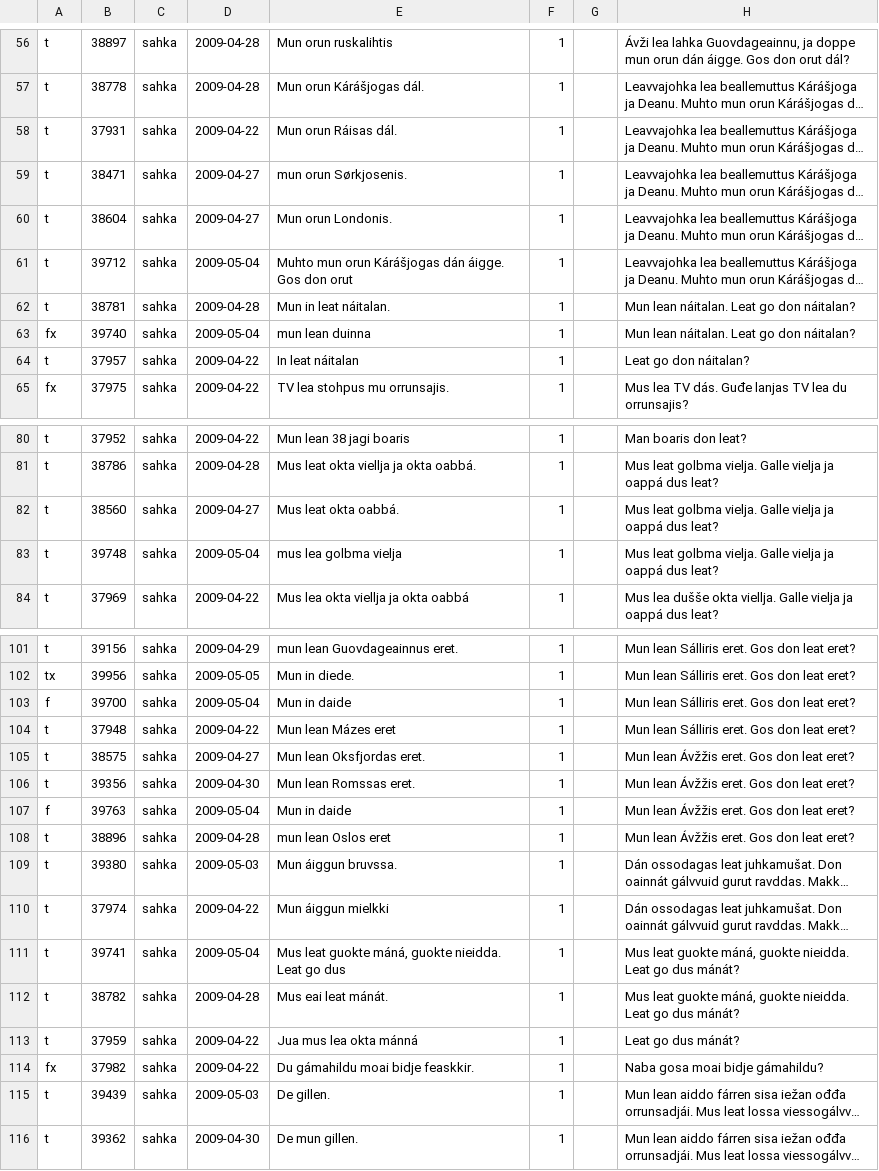
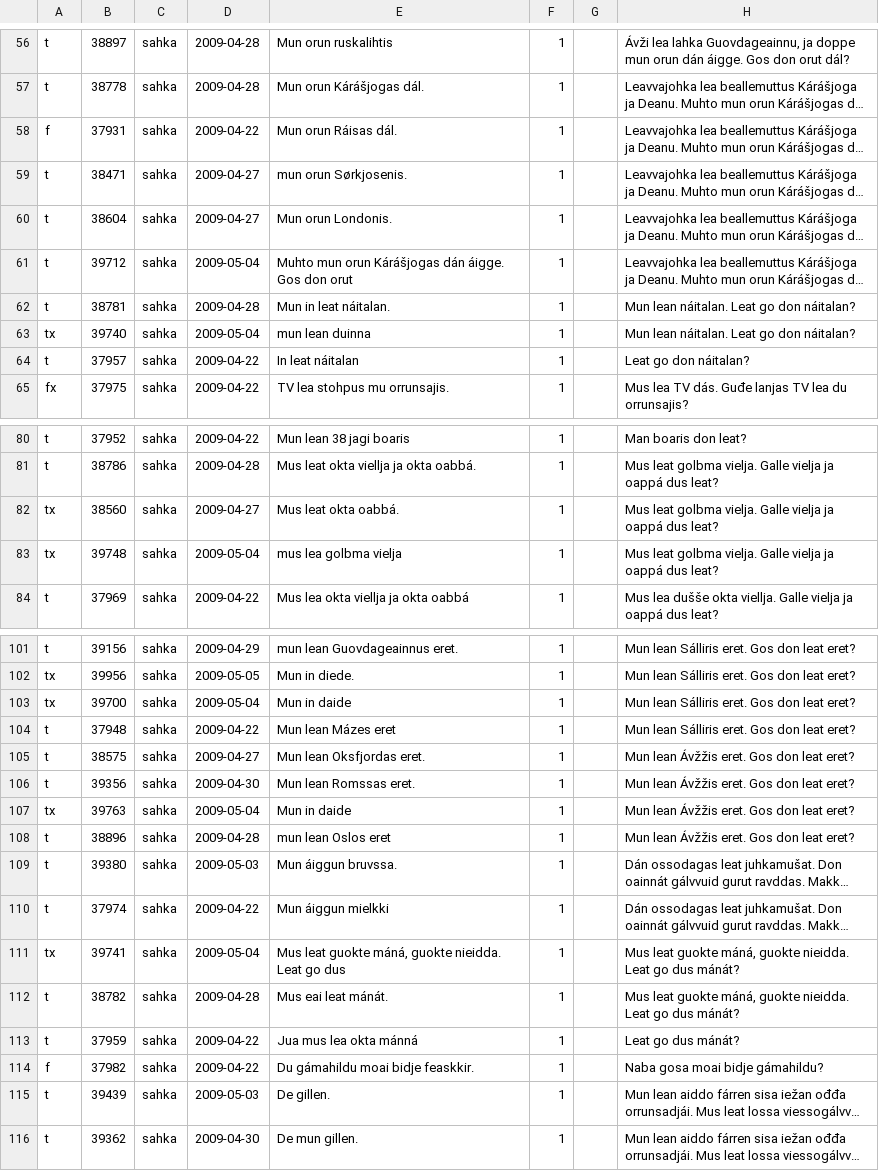
Before and after one commit to giellatekno/oahpa, a CSV file: doc/testing/test-sahka-negative-090422-090505.csv, drawn as a sheet; only a part is shown, gaps mark what is left out; long unchanged cells end in …; the diff covers the shown part only; the diff names each change by its address in the sheet, - before the commit and + after, or states it on an @@ line.

Commit message:
Corrections

```diff
--- a/doc/testing/test-sahka-negative-090422-090505.csv
+++ b/doc/testing/test-sahka-negative-090422-090505.csv
-A58: t
+A58: f
-A63: fx
+A63: tx
-A82:A83: t
+A82:A83: tx
-A103: f
+A103: tx
-A107: f
+A107: tx
-A111: t
+A111: tx
-A114: fx
+A114: f
```
Also changed, not shown: 4 edited cells elsewhere in this file.
